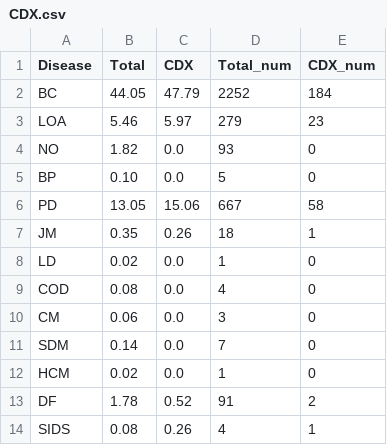
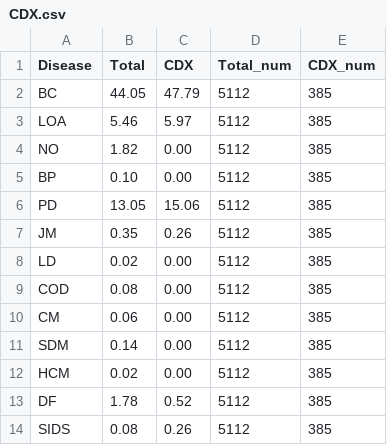
Before and after one commit to nathanieljblack/Genomics, a CSV file: data/CDX.csv, drawn as a sheet.

```diff
--- a/data/CDX.csv
+++ b/data/CDX.csv
@@ -1,14 +1,14 @@
 Disease,Total,CDX,Total_num,CDX_num
-BC,44.05,47.79,2252,184
-LOA,5.46,5.97,279,23
-NO,1.82,0.0,93,0
-BP,0.10,0.0,5,0
-PD,13.05,15.06,667,58
-JM,0.35,0.26,18,1
-LD,0.02,0.0,1,0
-COD,0.08,0.0,4,0
-CM,0.06,0.0,3,0
-SDM,0.14,0.0,7,0
-HCM,0.02,0.0,1,0
-DF,1.78,0.52,91,2
-SIDS,0.08,0.26,4,1
+BC,44.05,47.79,5112,385
+LOA,5.46,5.97,5112,385
+NO,1.82,0.00,5112,385
+BP,0.10,0.00,5112,385
+PD,13.05,15.06,5112,385
+JM,0.35,0.26,5112,385
+LD,0.02,0.00,5112,385
+COD,0.08,0.00,5112,385
+CM,0.06,0.00,5112,385
+SDM,0.14,0.00,5112,385
+HCM,0.02,0.00,5112,385
+DF,1.78,0.52,5112,385
+SIDS,0.08,0.26,5112,385
```
Also changed, not shown: data/ACB.csv, data/CLM.csv, 12 other files.
